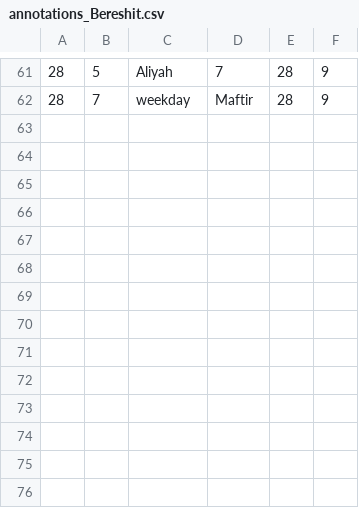
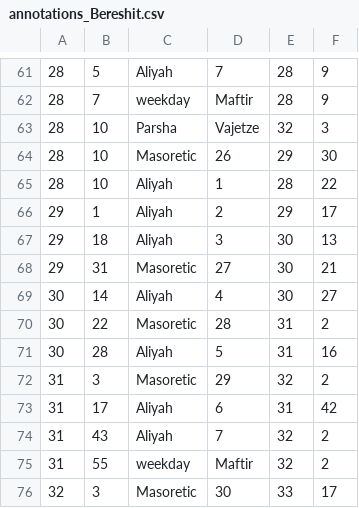
Before and after one commit to tuejoshua/tuejoshua.github.io, a CSV file: timelines/data/5BooksOfMoses/annotations_Bereshit.csv, drawn as a sheet; only a part is shown, gaps mark what is left out.

Commit message:
Add data

```diff
--- a/timelines/data/5BooksOfMoses/annotations_Bereshit.csv
+++ b/timelines/data/5BooksOfMoses/annotations_Bereshit.csv
@@ -62 +62,15 @@
 28	7	weekday  	Maftir 	28	9
+28	10	Parsha  	Vajetze     	32	3
+28	10	Masoretic	26	29	30
+28	10	Aliyah	1	28	22
+29	1	Aliyah	2	29	17
+29	18	Aliyah	3	30	13
+29	31	Masoretic	27	30	21
+30	14	Aliyah	4	30	27
+30	22	Masoretic	28	31	2
+30	28	Aliyah	5	31	16
+31	3	Masoretic	29	32	2
+31	17	Aliyah	6	31	42
+31	43	Aliyah	7	32	2
+31	55	weekday  	Maftir 	32	2
+32	3	Masoretic	30	33	17
```
